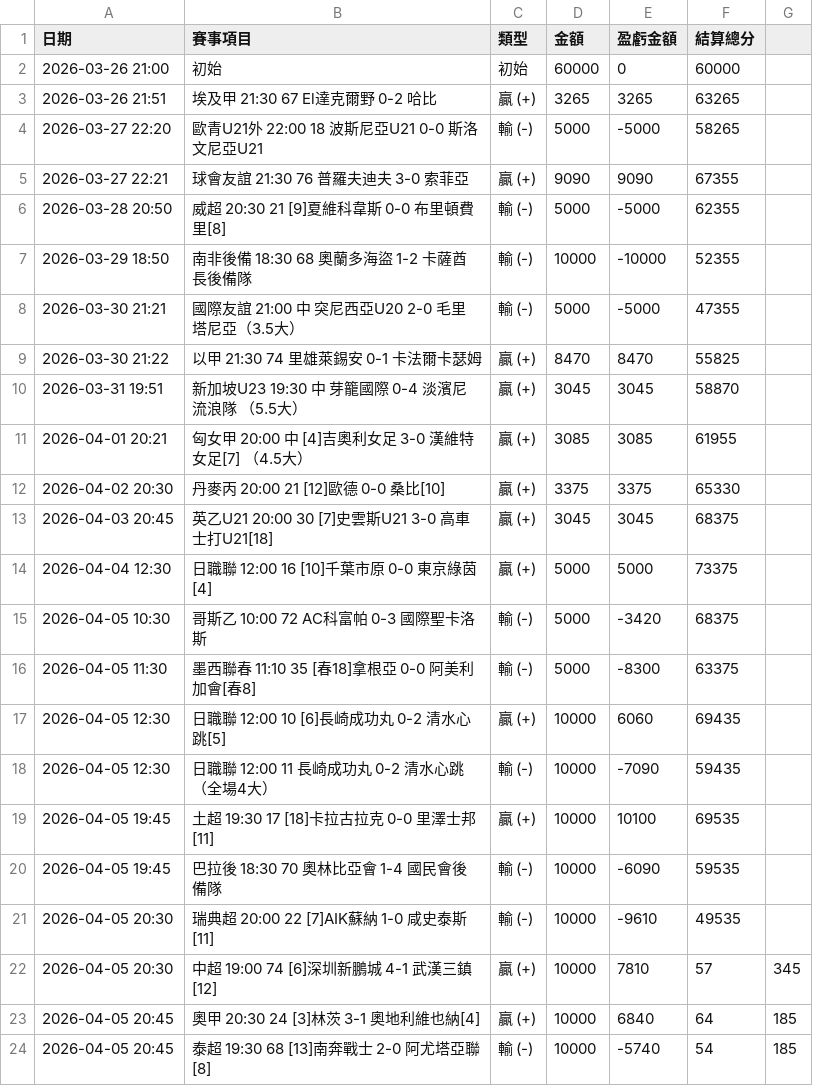
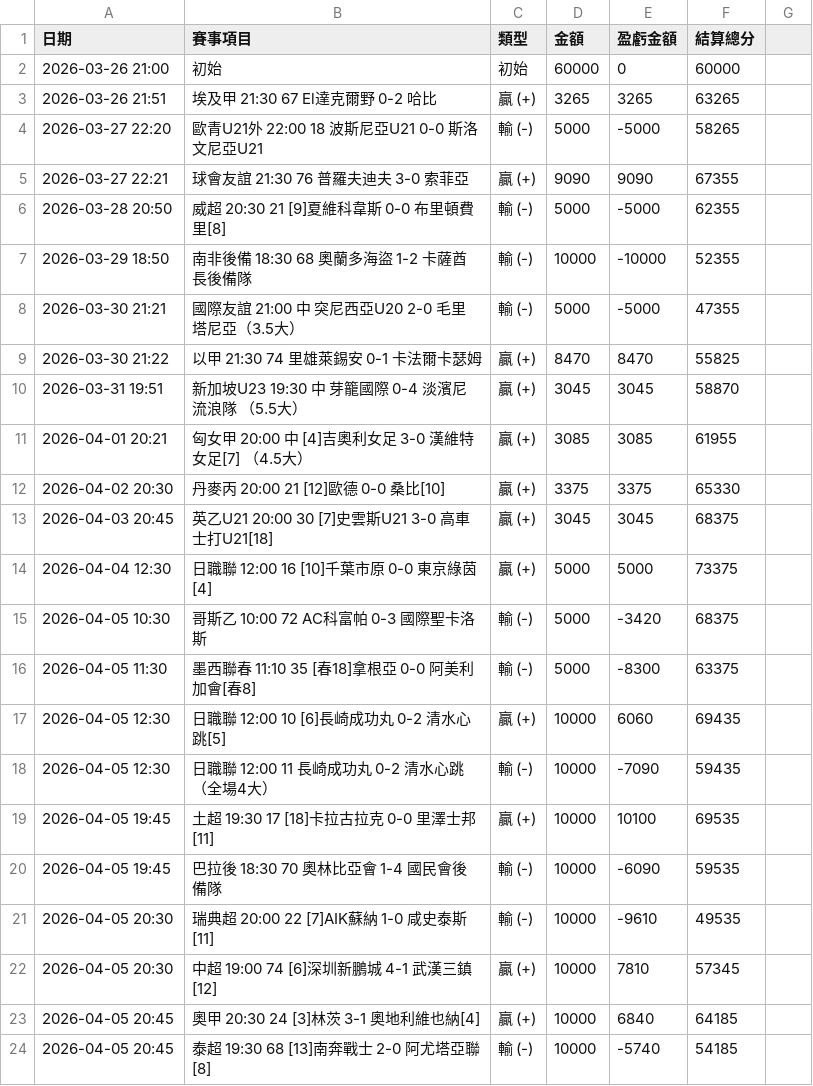
Before and after one commit to chouchenglai/soccer-manager, a CSV file: soccer_master_data.csv, drawn as a sheet.

Commit message:
Update soccer_master_data.csv

```diff
--- a/soccer_master_data.csv
+++ b/soccer_master_data.csv
@@ -21,4 +21,4 @@
 2026-04-05 20:30,瑞典超	20:00	22	[7]AIK蘇納	1-0	咸史泰斯[11] ,輸 (-),10000,-9610,49535
-2026-04-05 20:30,中超	19:00	74	[6]深圳新鵬城	4-1	武漢三鎮[12] ,贏 (+),10000,7810,57,345
-2026-04-05 20:45,奧甲	20:30	24	[3]林茨	3-1	奧地利維也納[4] ,贏 (+),10000,6840,64,185
-2026-04-05 20:45,泰超	19:30	68	[13]南奔戰士	2-0	阿尤塔亞聯[8],輸 (-),10000,-5740,54,185
+2026-04-05 20:30,中超	19:00	74	[6]深圳新鵬城	4-1	武漢三鎮[12] ,贏 (+),10000,7810,57345
+2026-04-05 20:45,奧甲	20:30	24	[3]林茨	3-1	奧地利維也納[4] ,贏 (+),10000,6840,64185
+2026-04-05 20:45,泰超	19:30	68	[13]南奔戰士	2-0	阿尤塔亞聯[8],輸 (-),10000,-5740,54185
```
